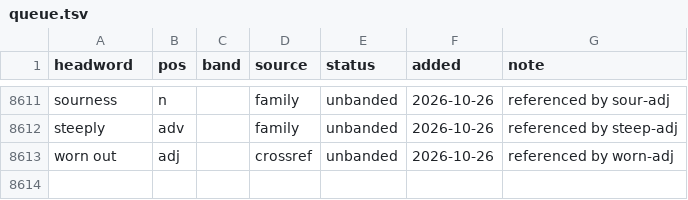
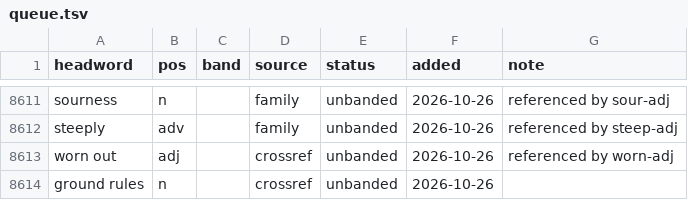
Before and after one commit to tkgally/eex-dict, a TSV file: headwords/queue.tsv, drawn as a sheet; only a part is shown, gaps mark what is left out; the diff names each change by its address in the sheet, - before the commit and + after, or states it on an @@ line.

```diff
--- a/headwords/queue.tsv
+++ b/headwords/queue.tsv
+row 8614: ground rules | n |  | crossref | unbanded | 2026-10-26
```
Also changed, not shown: 20 other files.
